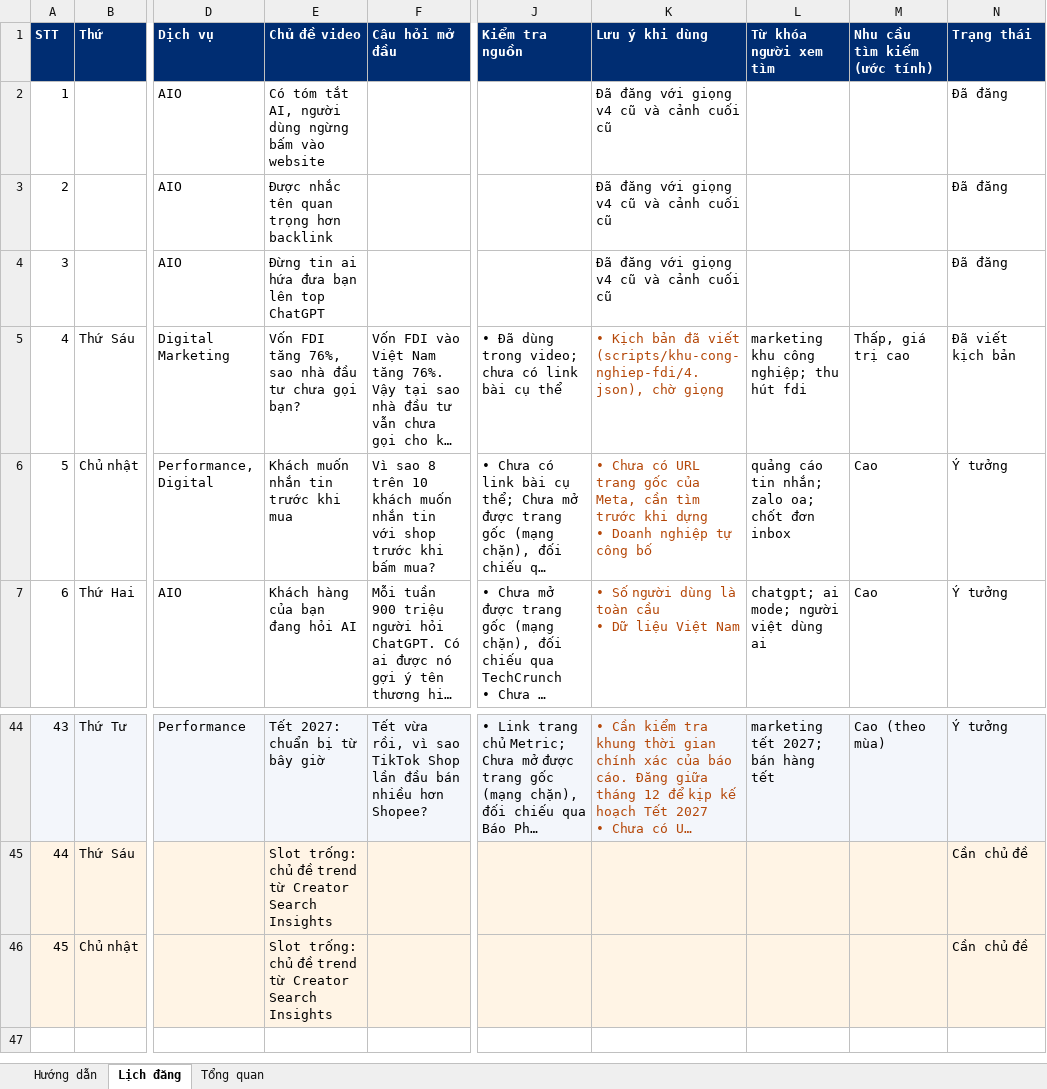
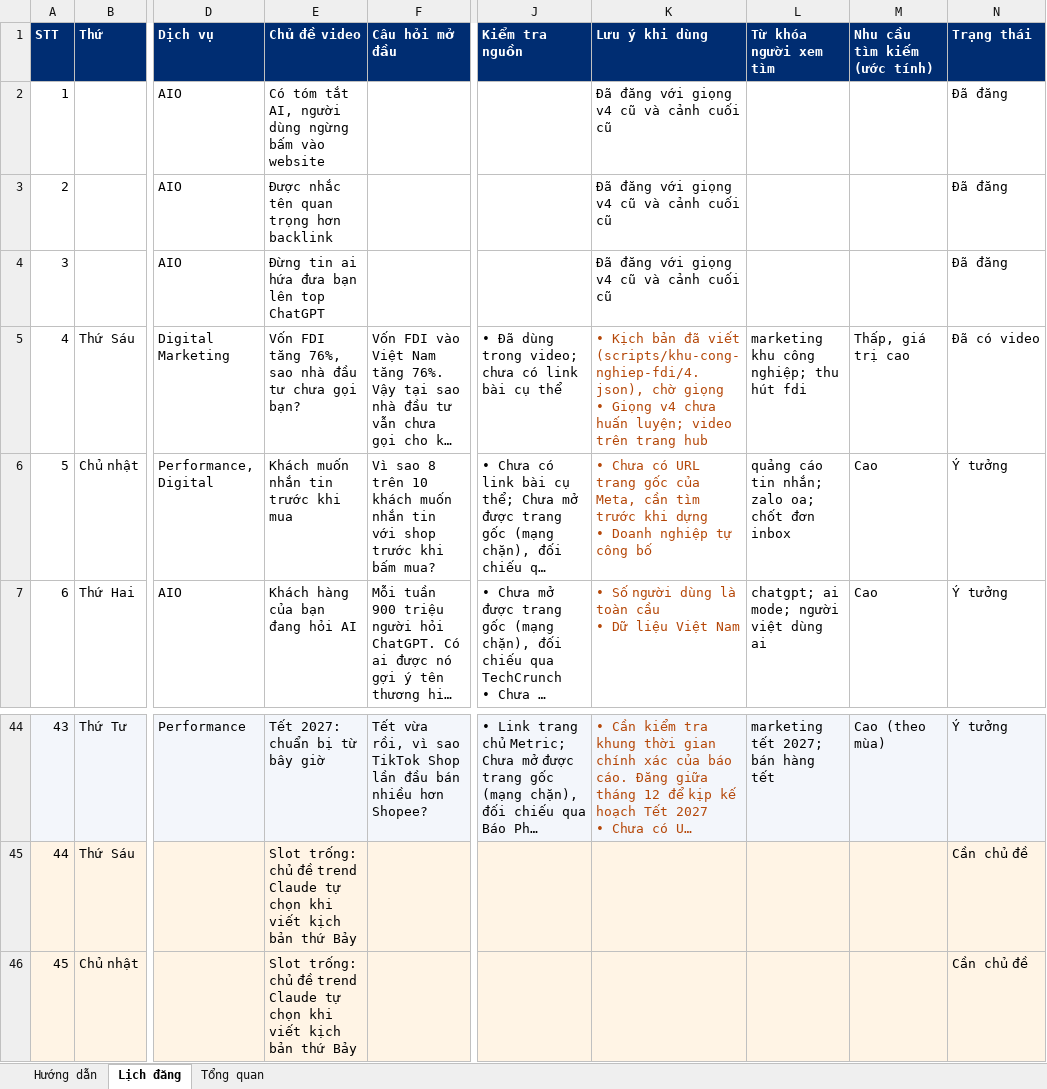
Before and after one commit to tinle47/Adtek_website, an Excel workbook: video/plan/lich-noi-dung-tiktok.xlsx, sheet Lịch đăng, drawn as a sheet; only a part is shown, gaps mark what is left out; long unchanged cells end in …; values as stored, in another font and other column widths than the file's, no borders; charts and pictures not drawn; ↵ is a line break in a cell; the diff covers the shown part only; the diff names each change by its address in the sheet, - before the commit and + after, or states it on an @@ line.

```diff
--- a/video/plan/lich-noi-dung-tiktok.xlsx (sheet Lịch đăng)
+++ b/video/plan/lich-noi-dung-tiktok.xlsx (sheet Lịch đăng)
-K5 (Lưu ý khi dùng): …chờ giọng
+K5 (Lưu ý khi dùng): …chờ giọng ↵ • Giọng v4 chưa huấn luyện; video trên trang hub
-N5 (Trạng thái): Đã viết kịch bản
+N5 (Trạng thái): Đã có video
-E45:E46 (Chủ đề video): …đề trend từ Creator Search Insights
+E45:E46 (Chủ đề video): …đề trend Claude tự chọn khi viết kịch bản thứ Bảy
```
Also changed, not shown: 23 edited cells elsewhere in this sheet, sheet Hướng dẫn, 10 other files.
